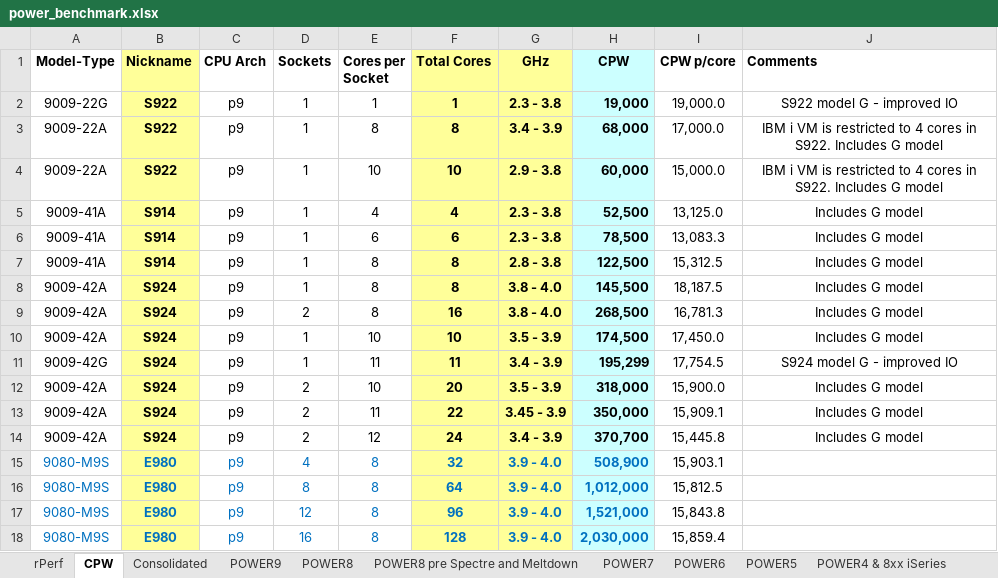
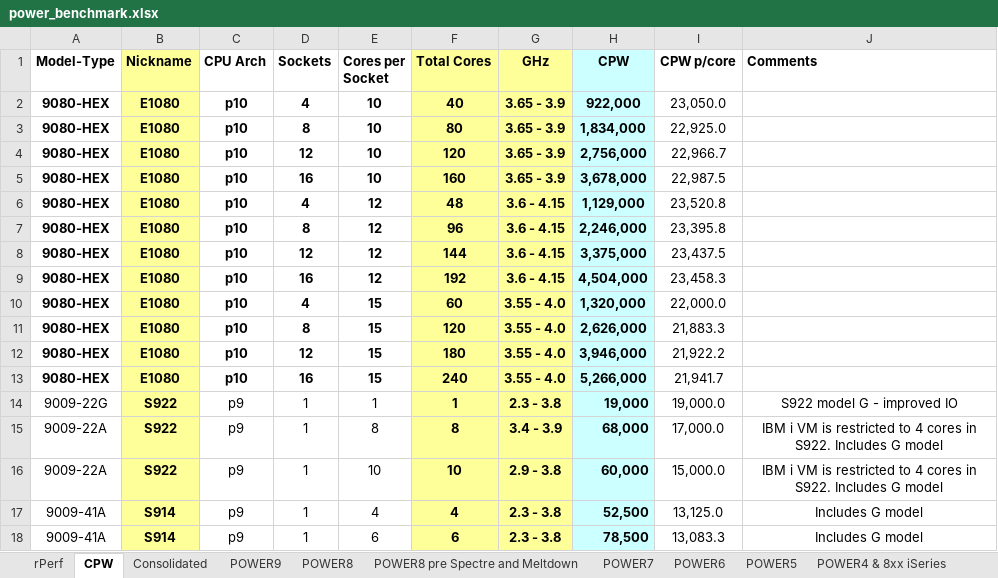
Before and after one commit to ftaugusto/superbench, an Excel workbook: power_benchmark.xlsx, sheet CPW, drawn as a sheet; only a part is shown; the shorter side is filled out with more unchanged rows; values as stored, in another font and other column widths than the file's, no borders; the diff names each change by its address in the sheet, - before the commit and + after, or states it on an @@ line.

```diff
--- a/power_benchmark.xlsx (sheet CPW)
+++ b/power_benchmark.xlsx (sheet CPW)
+row 2: 9080-HEX | E1080 | p10 | 4 | 10 | 40 | 3.65 - 3.9 | 922,000 | 23,050.0
+row 3: 9080-HEX | E1080 | p10 | 8 | 10 | 80 | 3.65 - 3.9 | 1,834,000 | 22,925.0
+row 4: 9080-HEX | E1080 | p10 | 12 | 10 | 120 | 3.65 - 3.9 | 2,756,000 | 22,966.7
+row 5: 9080-HEX | E1080 | p10 | 16 | 10 | 160 | 3.65 - 3.9 | 3,678,000 | 22,987.5
+row 6: 9080-HEX | E1080 | p10 | 4 | 12 | 48 | 3.6 - 4.15 | 1,129,000 | 23,520.8
+row 7: 9080-HEX | E1080 | p10 | 8 | 12 | 96 | 3.6 - 4.15 | 2,246,000 | 23,395.8
+row 8: 9080-HEX | E1080 | p10 | 12 | 12 | 144 | 3.6 - 4.15 | 3,375,000 | 23,437.5
+row 9: 9080-HEX | E1080 | p10 | 16 | 12 | 192 | 3.6 - 4.15 | 4,504,000 | 23,458.3
+row 10: 9080-HEX | E1080 | p10 | 4 | 15 | 60 | 3.55 - 4.0 | 1,320,000 | 22,000.0
+row 11: 9080-HEX | E1080 | p10 | 8 | 15 | 120 | 3.55 - 4.0 | 2,626,000 | 21,883.3
+row 12: 9080-HEX | E1080 | p10 | 12 | 15 | 180 | 3.55 - 4.0 | 3,946,000 | 21,922.2
+row 13: 9080-HEX | E1080 | p10 | 16 | 15 | 240 | 3.55 - 4.0 | 5,266,000 | 21,941.7
```
Also changed, not shown: sheet rPerf, 1 other file.
